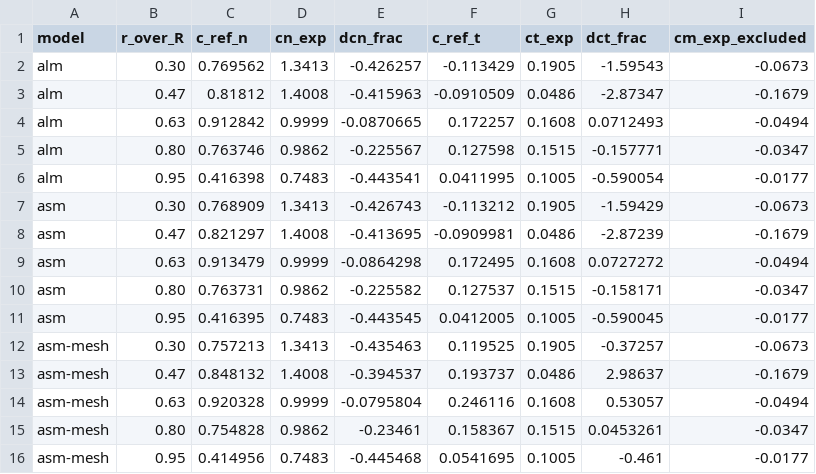
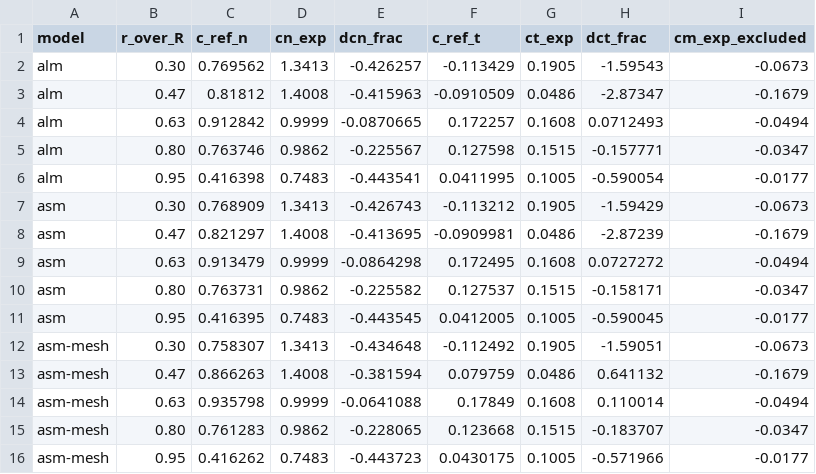
Before and after one commit to efirvida/openfoam-fsi-plugins, a CSV file: turbinesFoam/validation/phaseVI/analysis/p21/U10/spanwise_comparison.csv, drawn as a sheet; only a part is shown; the diff names each change by its address in the sheet, - before the commit and + after, or states it on an @@ line.

Commit message:
fix(phasevi): rebuild the ASM+mesh chord pair from element CSVs; add compareElementStates

```diff
--- a/turbinesFoam/validation/phaseVI/analysis/p21/U10/spanwise_comparison.csv
+++ b/turbinesFoam/validation/phaseVI/analysis/p21/U10/spanwise_comparison.csv
-C12 (c_ref_n): 0.757213
+C12 (c_ref_n): 0.758307
-E12 (dcn_frac): -0.435463
+E12 (dcn_frac): -0.434648
-F12 (c_ref_t): 0.119525
+F12 (c_ref_t): -0.112492
-H12 (dct_frac): -0.37257
+H12 (dct_frac): -1.59051
-C13 (c_ref_n): 0.848132
+C13 (c_ref_n): 0.866263
-E13 (dcn_frac): -0.394537
+E13 (dcn_frac): -0.381594
-F13 (c_ref_t): 0.193737
+F13 (c_ref_t): 0.079759
-H13 (dct_frac): 2.98637
+H13 (dct_frac): 0.641132
-C14 (c_ref_n): 0.920328
+C14 (c_ref_n): 0.935798
-E14 (dcn_frac): -0.0795804
+E14 (dcn_frac): -0.0641088
-F14 (c_ref_t): 0.246116
+F14 (c_ref_t): 0.17849
-H14 (dct_frac): 0.53057
+H14 (dct_frac): 0.110014
-C15 (c_ref_n): 0.754828
+C15 (c_ref_n): 0.761283
-E15 (dcn_frac): -0.23461
+E15 (dcn_frac): -0.228065
-F15 (c_ref_t): 0.158367
+F15 (c_ref_t): 0.123668
-H15 (dct_frac): 0.0453261
+H15 (dct_frac): -0.183707
-C16 (c_ref_n): 0.414956
+C16 (c_ref_n): 0.416262
-E16 (dcn_frac): -0.445468
+E16 (dcn_frac): -0.443723
-F16 (c_ref_t): 0.0541695
+F16 (c_ref_t): 0.0430175
-H16 (dct_frac): -0.461
+H16 (dct_frac): -0.571966
```
Also changed, not shown: turbinesFoam/validation/phaseVI/analysis/p21/U7/spanwise_comparison.csv, 9 other files.
